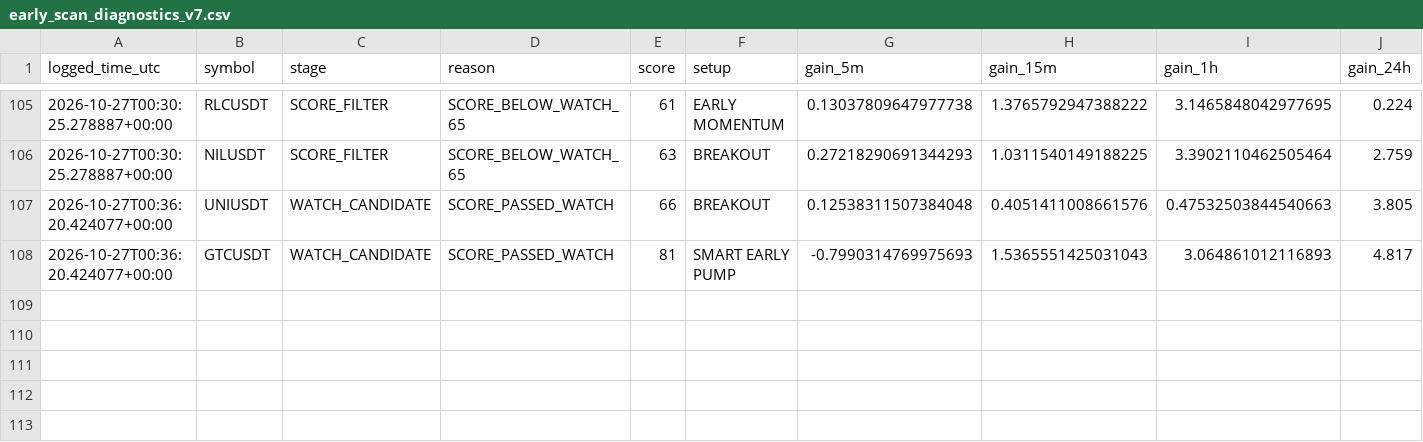
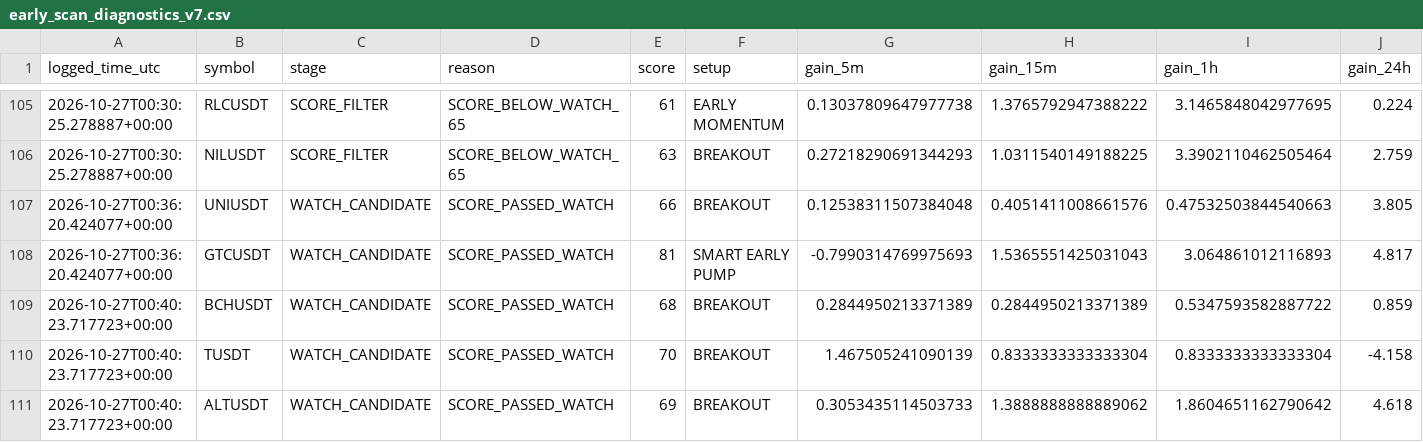
Before and after one commit to solom20232007/v7, a CSV file: early_scan_diagnostics_v7.csv, drawn as a sheet; only a part is shown, gaps mark what is left out; rows hold the shown columns only; the diff names each change by its address in the sheet, - before the commit and + after, or states it on an @@ line.

```diff
--- a/early_scan_diagnostics_v7.csv
+++ b/early_scan_diagnostics_v7.csv
+row 109: 2026-10-27T00:40:23.717723+00:00 | BCHUSDT | WATCH_CANDIDATE | SCORE_PASSED_WATCH | 68 | BREAKOUT | 0.2844950213371389 | 0.2844950213371389 | 0.5347593582887722 | 0.859
+row 110: 2026-10-27T00:40:23.717723+00:00 | TUSDT | WATCH_CANDIDATE | SCORE_PASSED_WATCH | 70 | BREAKOUT | 1.467505241090139 | 0.8333333333333304 | 0.8333333333333304 | -4.158
+row 111: 2026-10-27T00:40:23.717723+00:00 | ALTUSDT | WATCH_CANDIDATE | SCORE_PASSED_WATCH | 69 | BREAKOUT | 0.3053435114503733 | 1.3888888888889062 | 1.8604651162790642 | 4.618
```
Also changed, not shown: early_watch_log_v7.csv, 1 other file.
